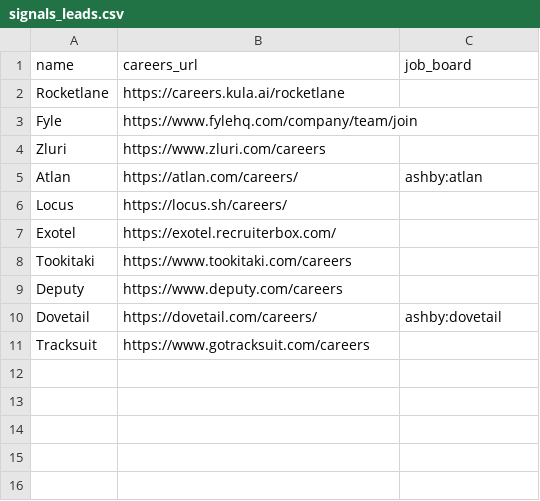
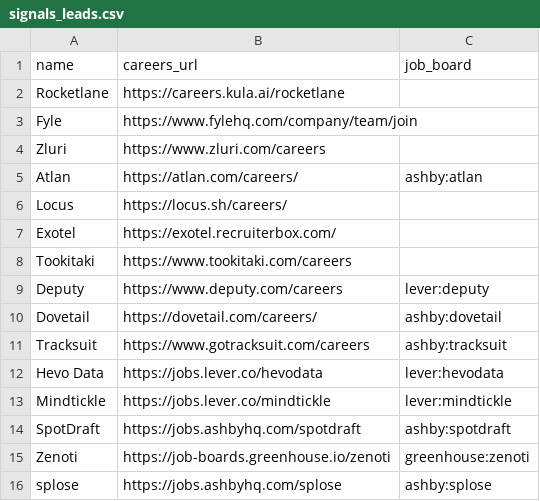
Before and after one commit to Sp-dev5/LeadSage, a CSV file: data/signals_leads.csv, drawn as a sheet.

Commit message:
Add seven job boards to the watcher, recolour the Streamlit app, retake the Home screenshot

```diff
--- a/data/signals_leads.csv
+++ b/data/signals_leads.csv
@@ -8,4 +8,9 @@ Exotel,https://exotel.recruiterbox.com/,
 Tookitaki,https://www.tookitaki.com/careers,
-Deputy,https://www.deputy.com/careers,
+Deputy,https://www.deputy.com/careers,lever:deputy
 Dovetail,https://dovetail.com/careers/,ashby:dovetail
-Tracksuit,https://www.gotracksuit.com/careers,
+Tracksuit,https://www.gotracksuit.com/careers,ashby:tracksuit
+Hevo Data,https://jobs.lever.co/hevodata,lever:hevodata
+Mindtickle,https://jobs.lever.co/mindtickle,lever:mindtickle
+SpotDraft,https://jobs.ashbyhq.com/spotdraft,ashby:spotdraft
+Zenoti,https://job-boards.greenhouse.io/zenoti,greenhouse:zenoti
+splose,https://jobs.ashbyhq.com/splose,ashby:splose
```
Also changed, not shown: 4 other files.
